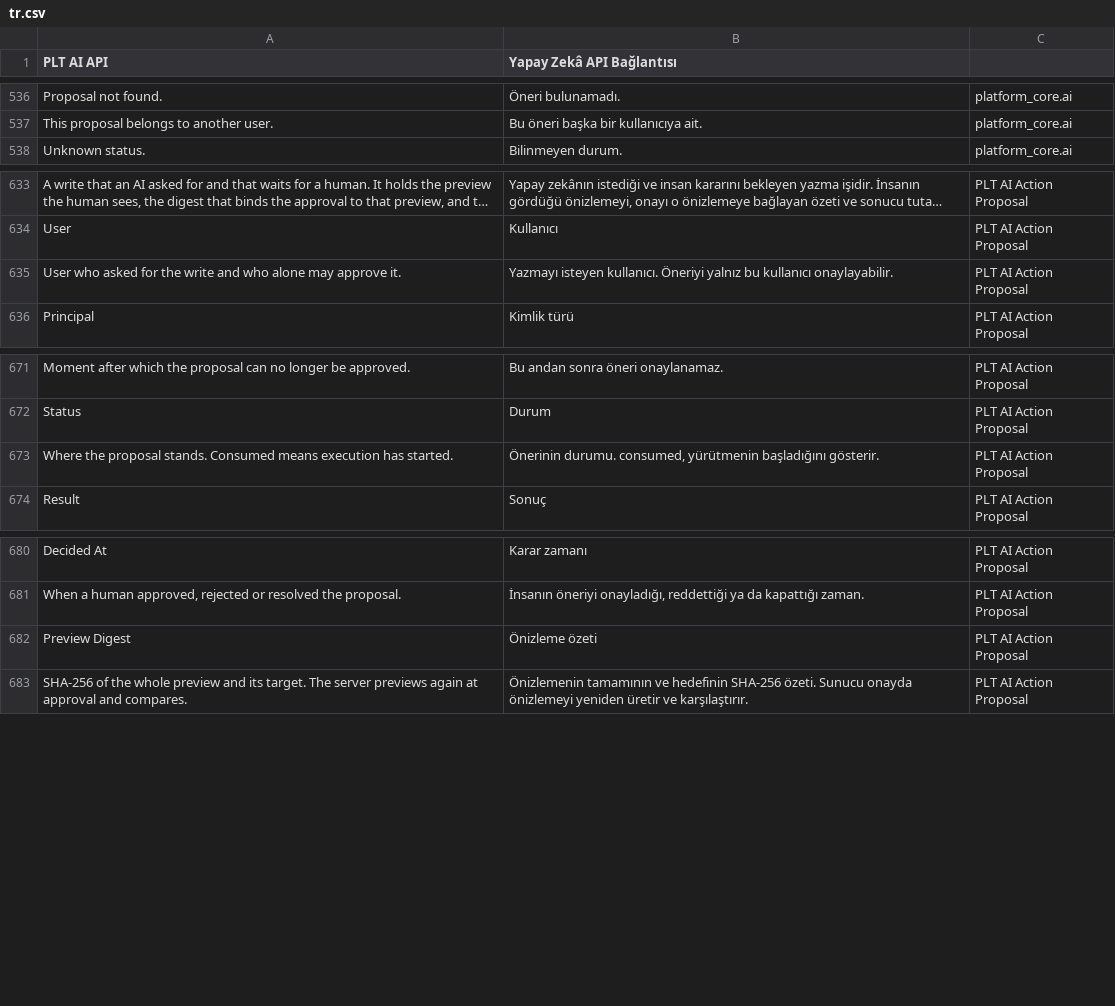
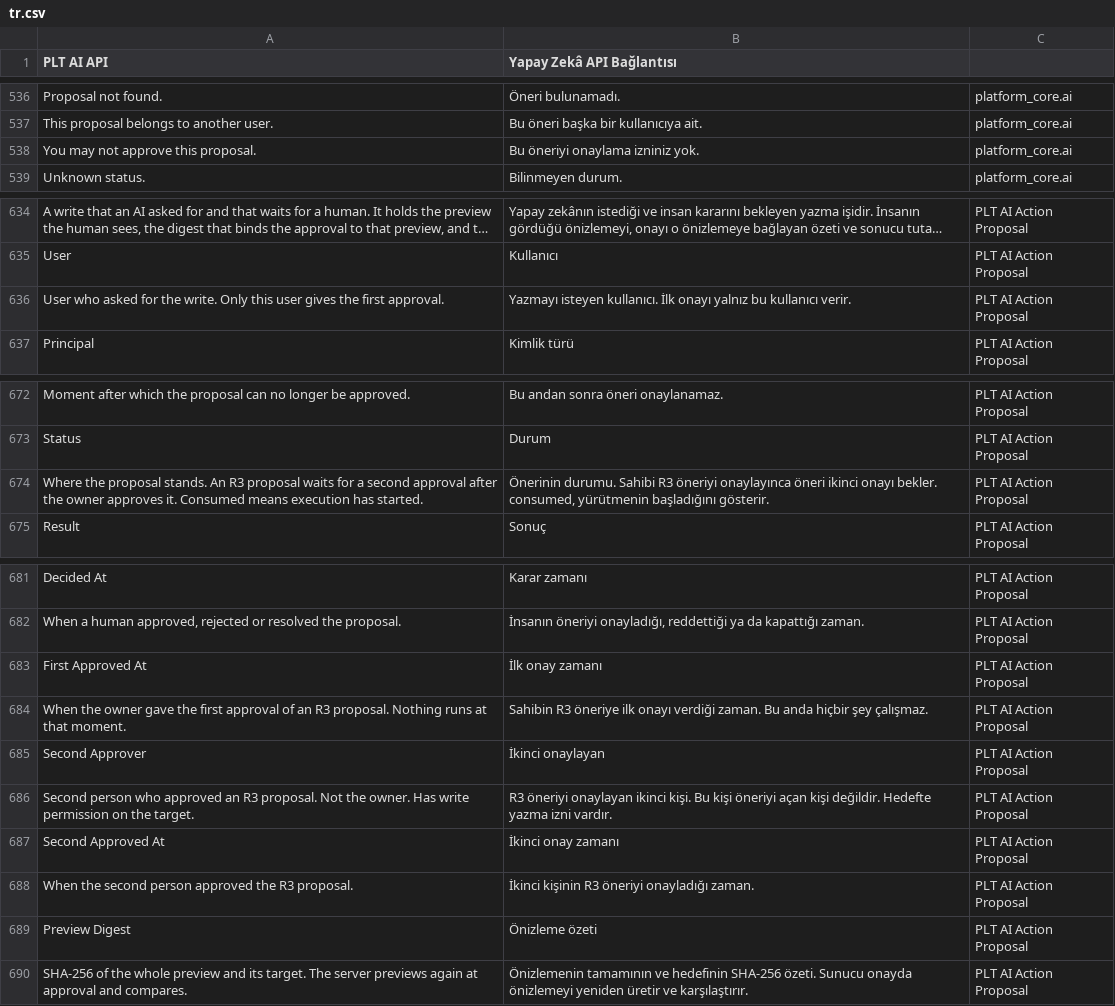
Before and after one commit to karacaismail/frappesetup, a CSV file: backend/apps/platform_core/platform_core/translations/tr.csv, drawn as a sheet; only a part is shown, gaps mark what is left out; long unchanged cells end in …; addresses are those after the commit; the diff names each change by its address in the sheet, - before the commit and + after, or states it on an @@ line.

Commit message:
R3 onay dalını geri alma düzeltmesiyle birleştir ve testleri düzelt

```diff
--- a/backend/apps/platform_core/platform_core/translations/tr.csv
+++ b/backend/apps/platform_core/platform_core/translations/tr.csv
+row 538: You may not approve this proposal. | Bu öneriyi onaylama izniniz yok. | platform_core.ai
-A636 (PLT AI API): …for the write and who alone may approve it.
+A636 (PLT AI API): …for the write. Only this user gives the first approval.
-B636 (Yapay Zekâ API Bağlantısı): …isteyen kullanıcı. Öneriyi yalnız bu kullanıcı onaylayabilir.
+B636 (Yapay Zekâ API Bağlantısı): …isteyen kullanıcı. İlk onayı yalnız bu kullanıcı verir.
-A674 (PLT AI API): …proposal stands. Consumed means…
+A674 (PLT AI API): …proposal stands. An R3 proposal waits for a second approval after the owner approves it. Consumed means…
-B674 (Yapay Zekâ API Bağlantısı): Önerinin durumu. consumed, yürütmenin…
+B674 (Yapay Zekâ API Bağlantısı): Önerinin durumu. Sahibi R3 öneriyi onaylayınca öneri ikinci onayı bekler. consumed, yürütmenin…
+row 683: First Approved At | İlk onay zamanı | PLT AI Action Proposal
+row 684: When the owner gave the first approval of an R3 proposal. Nothing runs at that moment. | Sahibin R3 öneriye ilk onayı verdiği zaman. Bu anda hiçbir şey çalışmaz. | PLT AI Action Proposal
+row 685: Second Approver | İkinci onaylayan | PLT AI Action Proposal
+row 686: Second person who approved an R3 proposal. Not the owner. Has write permission on the target. | R3 öneriyi onaylayan ikinci kişi. Bu kişi öneriyi açan kişi değildir. Hedefte yazma izni vardır. | PLT AI Action Proposal
+row 687: Second Approved At | İkinci onay zamanı | PLT AI Action Proposal
+row 688: When the second person approved the R3 proposal. | İkinci kişinin R3 öneriyi onayladığı zaman. | PLT AI Action Proposal
```
Also changed, not shown: 21 other files.
